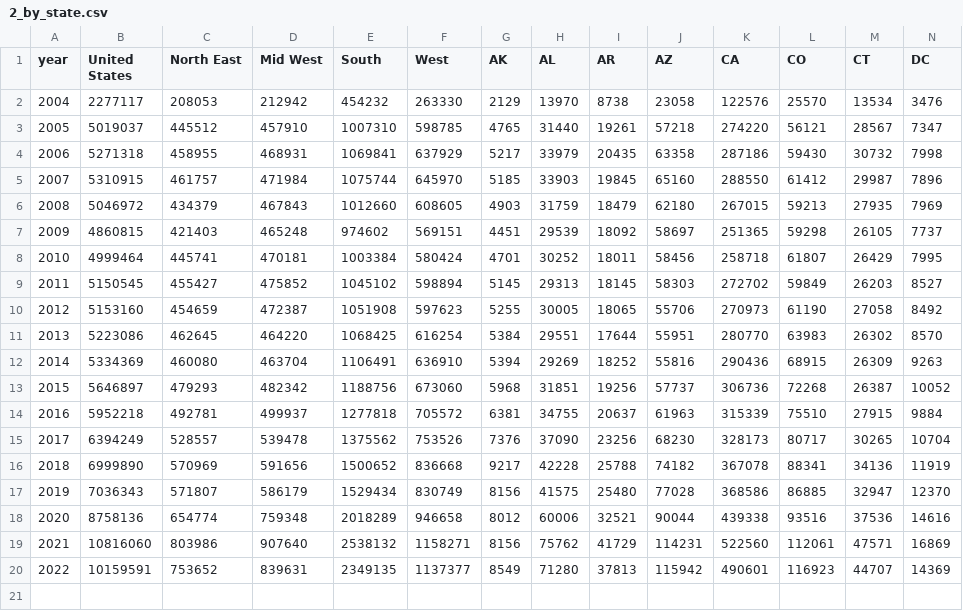
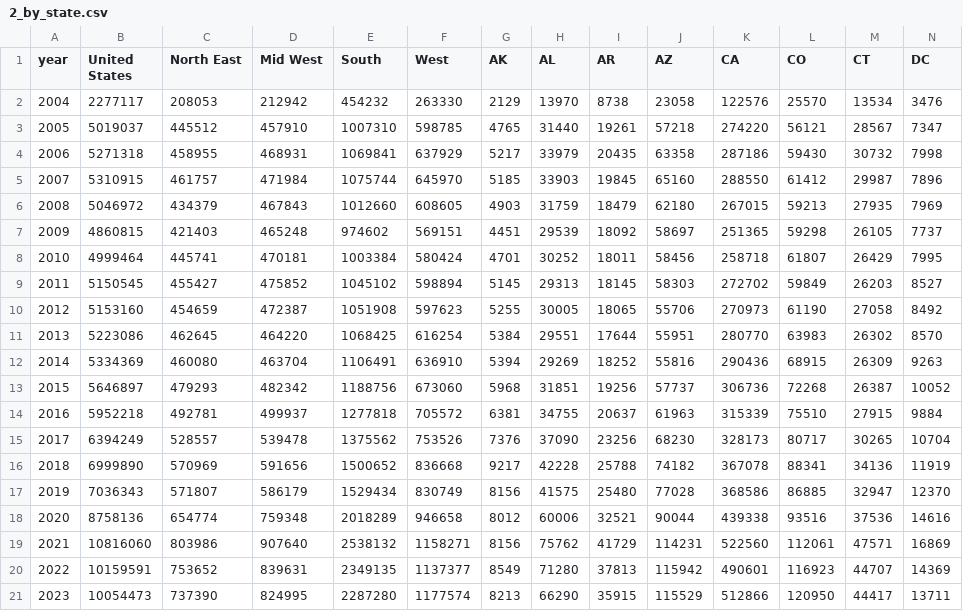
Before and after one commit to code4policy/2024-A1-SME-Financing, a CSV file: BAviz/datasets/2_by_state.csv, drawn as a sheet; only a part is shown; rows hold the shown columns only; the diff names each change by its address in the sheet, - before the commit and + after, or states it on an @@ line.

```diff
--- a/BAviz/datasets/2_by_state.csv
+++ b/BAviz/datasets/2_by_state.csv
+row 21: 2023 | 10054473 | 737390 | 824995 | 2287280 | 1177574 | 8213 | 66290 | 35915 | 115529 | 512866 | 120950 | 44417 | 13711
```
Also changed, not shown: BAviz/datasets/3_by_industry.csv, 4 other files.
